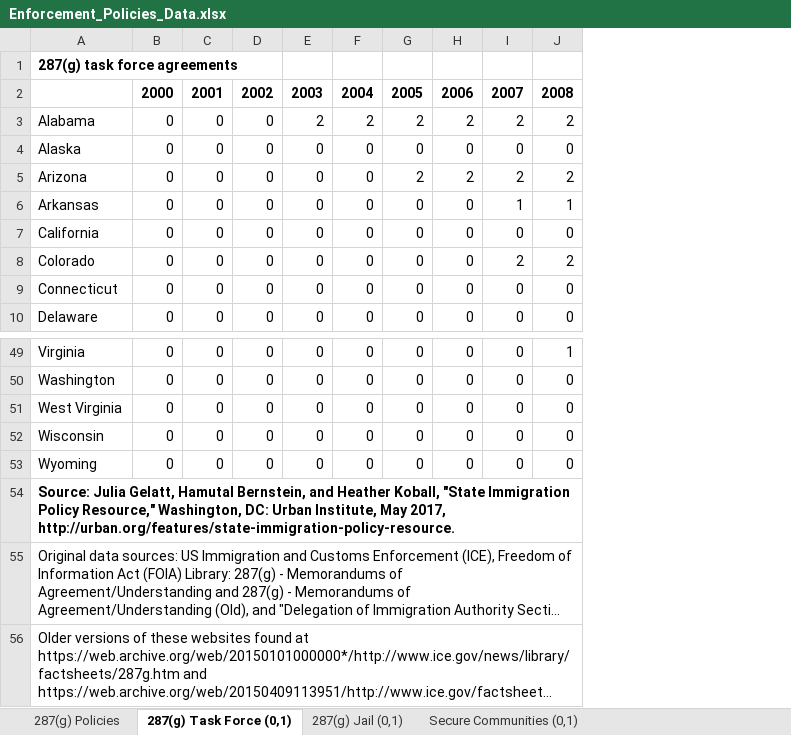
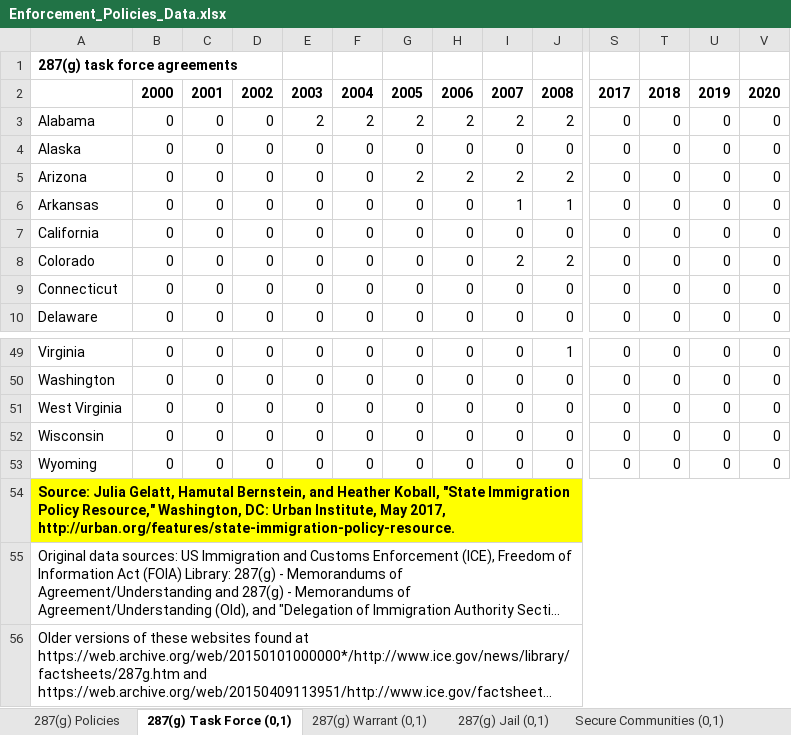
Before and after one commit to UrbanInstitute/state-immigration, an Excel workbook: data/Enforcement_Policies_Data.xlsx, sheet 287(g) Task Force (0,1), drawn as a sheet; only a part is shown, gaps mark what is left out; long unchanged cells end in …; values as stored, in another font and other column widths than the file's, no borders; the diff covers the shown part only; the diff names each change by its address in the sheet, - before the commit and + after, or states it on an @@ line.

```diff
--- a/data/Enforcement_Policies_Data.xlsx (sheet 287(g) Task Force (0,1))
+++ b/data/Enforcement_Policies_Data.xlsx (sheet 287(g) Task Force (0,1))
+sheet tab: 287(g) Warrant (0,1)
+column S, rows 2-10: 2017 | 0 | 0 | 0 | 0 | 0 | 0 | 0 | 0; rows 49-53: all 0
+column T, rows 2-10: 2018 | 0 | 0 | 0 | 0 | 0 | 0 | 0 | 0; rows 49-53: all 0
+column U, rows 2-10: 2019 | 0 | 0 | 0 | 0 | 0 | 0 | 0 | 0; rows 49-53: all 0
+column V, rows 2-10: 2020 | 0 | 0 | 0 | 0 | 0 | 0 | 0 | 0; rows 49-53: all 0
-A54:J54 fill: none
+A54:J54 fill: #FFFF00
```
Also changed, not shown: cell formats elsewhere in this sheet, sheet 287(g) Policies, sheet Limited Coop. w Detainers (0,1), sheet 287(g) Jail (0,1), sheet Secure Communities (0,1), sheet Limits E-Verify (0,1), sheet E-Verify (0,1), 4 more sheets, formulas that keep their value, data/Integration_Policies_Data.xlsx, data/Public_Benefits_Data.xlsx, 7 other files.
